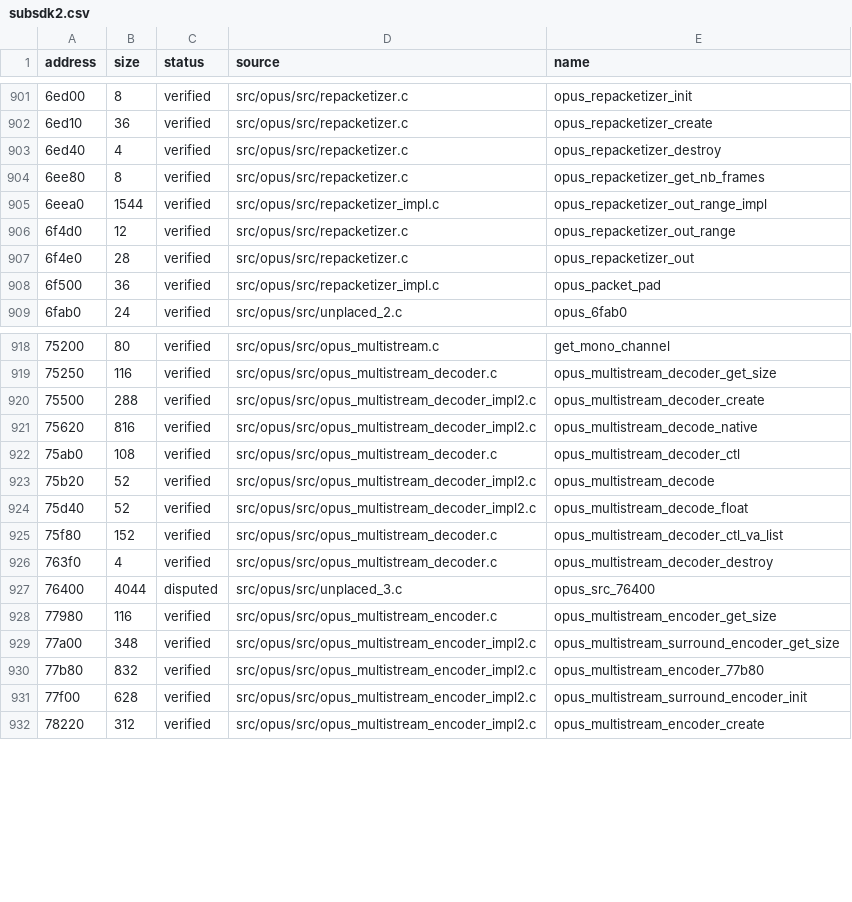
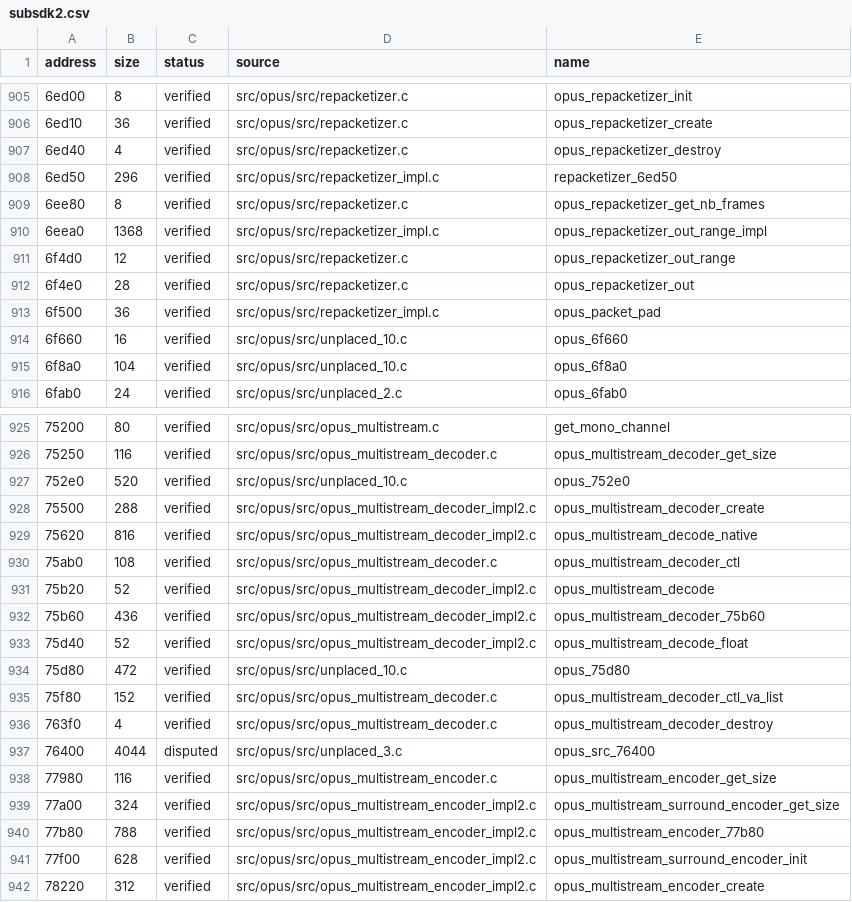
Before and after one commit to vexcited/fefw, a CSV file: data/ledger/subsdk2.csv, drawn as a sheet; only a part is shown, gaps mark what is left out; addresses are those after the commit; the diff covers the shown part only; the diff names each change by its address in the sheet, - before the commit and + after, or states it on an @@ line.

```diff
--- a/data/ledger/subsdk2.csv
+++ b/data/ledger/subsdk2.csv
+row 908: 6ed50 | 296 | verified | src/opus/src/repacketizer_impl.c | repacketizer_6ed50
-B910 (size): 1544
+B910 (size): 1368
+row 914: 6f660 | 16 | verified | src/opus/src/unplaced_10.c | opus_6f660
+row 915: 6f8a0 | 104 | verified | src/opus/src/unplaced_10.c | opus_6f8a0
+row 927: 752e0 | 520 | verified | src/opus/src/unplaced_10.c | opus_752e0
+row 932: 75b60 | 436 | verified | src/opus/src/opus_multistream_decoder_impl2.c | opus_multistream_decoder_75b60
+row 934: 75d80 | 472 | verified | src/opus/src/unplaced_10.c | opus_75d80
-B939 (size): 348
+B939 (size): 324
-B940 (size): 832
+B940 (size): 788
```
Also changed, not shown: 5 added rows and 2 edited cells elsewhere in this file, data/ledger/subsdk1.csv, 45 other files.
